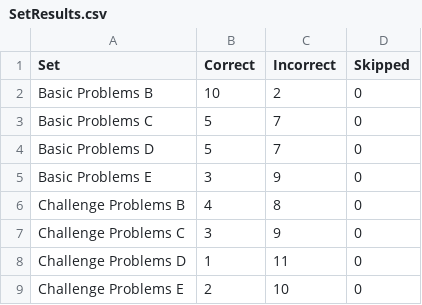
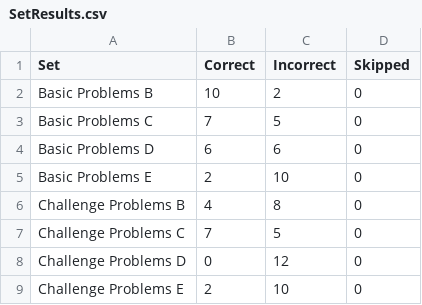
Before and after one commit to rhewsoncodes/ravens_matrices_project, a CSV file: SetResults.csv, drawn as a sheet.

```diff
--- a/SetResults.csv
+++ b/SetResults.csv
@@ -2,8 +2,8 @@ Set,Correct,Incorrect,Skipped
 Basic Problems B,10,2,0
-Basic Problems C,5,7,0
-Basic Problems D,5,7,0
-Basic Problems E,3,9,0
+Basic Problems C,7,5,0
+Basic Problems D,6,6,0
+Basic Problems E,2,10,0
 Challenge Problems B,4,8,0
-Challenge Problems C,3,9,0
-Challenge Problems D,1,11,0
+Challenge Problems C,7,5,0
+Challenge Problems D,0,12,0
 Challenge Problems E,2,10,0
```
Also changed, not shown: AgentAnswers.csv, ProblemResults.csv, 3 other files.
